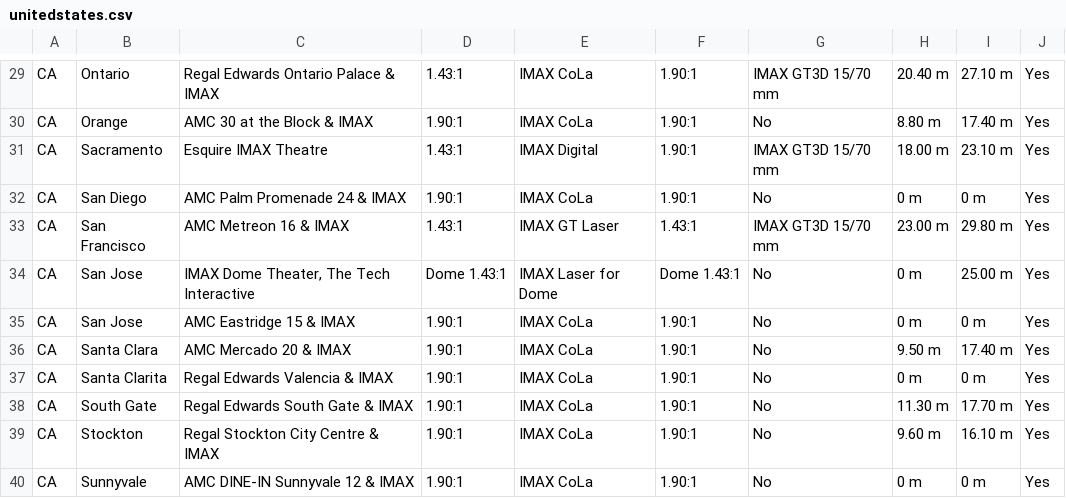
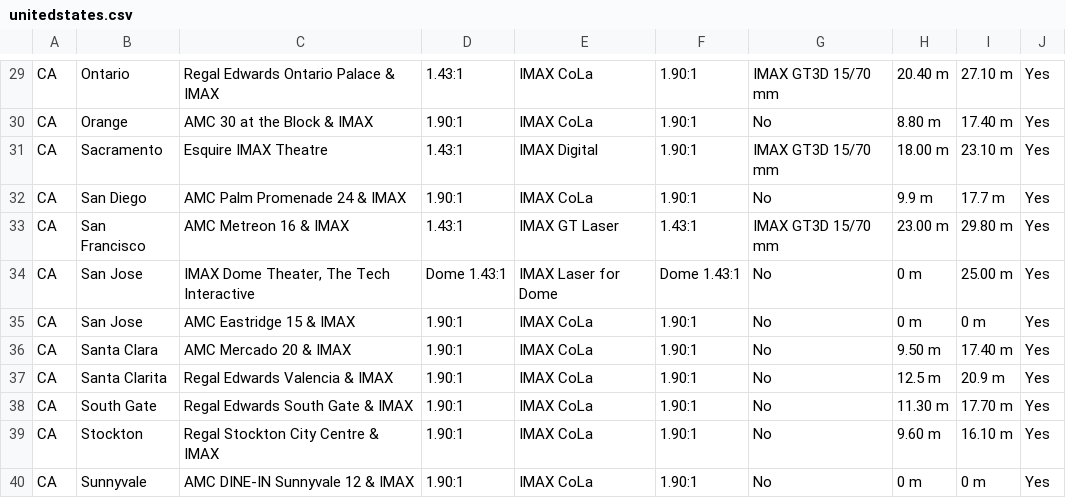
Before and after one commit to r-imax/imaxguide, a CSV file: docs/assets/csv/metric/americas/unitedstates.csv, drawn as a sheet; only a part is shown, gaps mark what is left out.

```diff
--- a/docs/assets/csv/metric/americas/unitedstates.csv
+++ b/docs/assets/csv/metric/americas/unitedstates.csv
@@ -31,3 +31,3 @@ CA,Orange,AMC 30 at the Block & IMAX,1.90:1,IMAX CoLa,1.90:1,No,8.80 m,17.40 m,Y
 CA,Sacramento,Esquire IMAX Theatre,1.43:1,IMAX Digital,1.90:1,IMAX GT3D 15/70 mm,18.00 m,23.10 m,Yes
-CA,San Diego,AMC Palm Promenade 24 & IMAX,1.90:1,IMAX CoLa,1.90:1,No,0 m,0 m,Yes
+CA,San Diego,AMC Palm Promenade 24 & IMAX,1.90:1,IMAX CoLa,1.90:1,No,9.9 m,17.7 m,Yes
 CA,San Francisco,AMC Metreon 16 & IMAX,1.43:1,IMAX GT Laser,1.43:1,IMAX GT3D 15/70 mm,23.00 m,29.80 m,Yes
@@ -36,3 +36,3 @@ CA,San Jose,AMC Eastridge 15 & IMAX,1.90:1,IMAX CoLa,1.90:1,No,0 m,0 m,Yes
 CA,Santa Clara,AMC Mercado 20 & IMAX,1.90:1,IMAX CoLa,1.90:1,No,9.50 m,17.40 m,Yes
-CA,Santa Clarita,Regal Edwards Valencia & IMAX,1.90:1,IMAX CoLa,1.90:1,No,0 m,0 m,Yes
+CA,Santa Clarita,Regal Edwards Valencia & IMAX,1.90:1,IMAX CoLa,1.90:1,No,12.5 m,20.9 m,Yes
 CA,South Gate,Regal Edwards South Gate & IMAX,1.90:1,IMAX CoLa,1.90:1,No,11.30 m,17.70 m,Yes
```
Also changed, not shown: docs/assets/csv/imperial/americas/unitedstates.csv.
